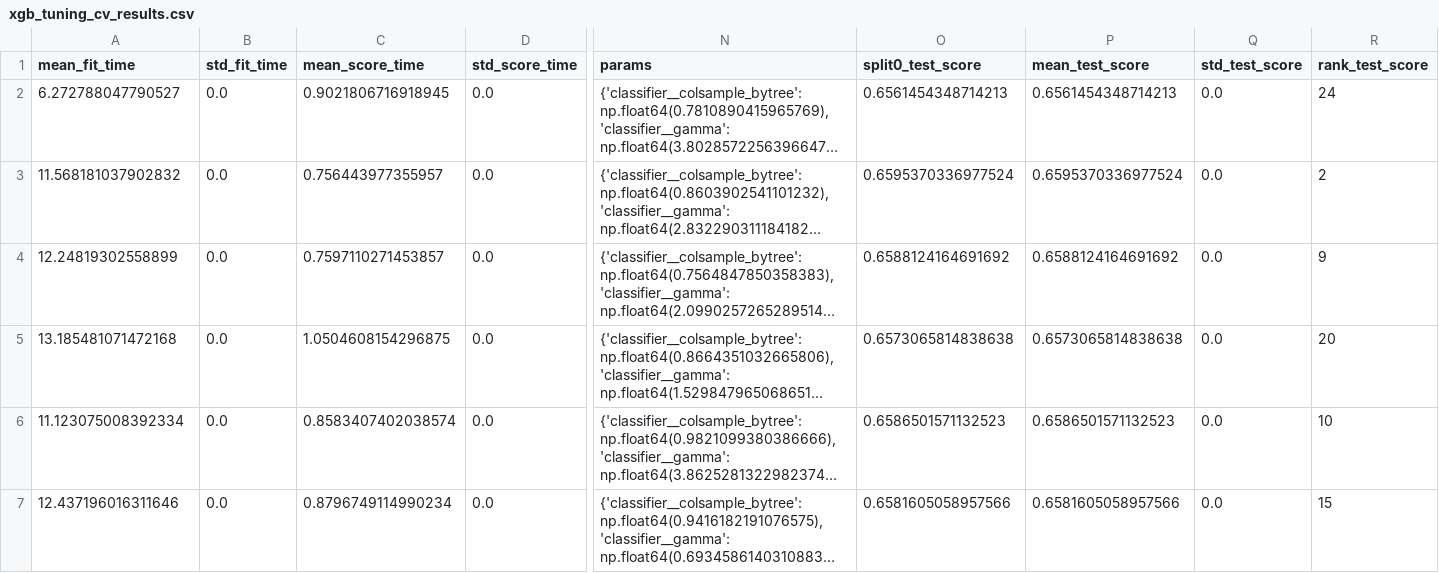
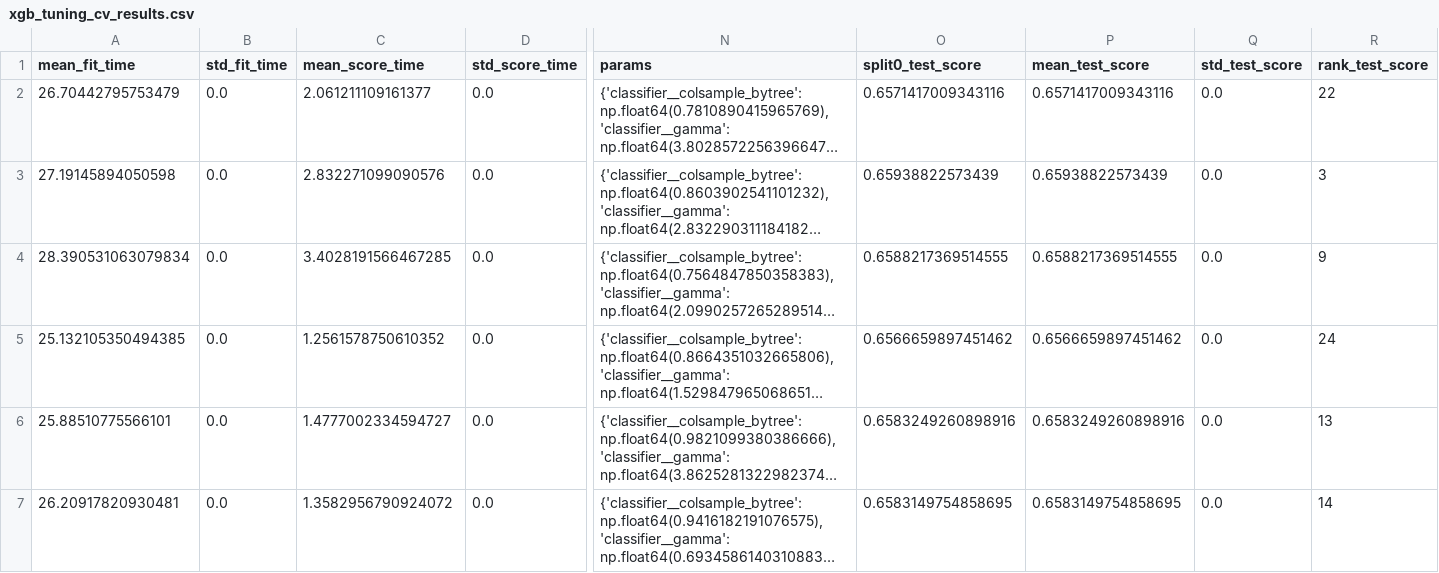
Before and after one commit to rohanc27/nba-shot-prediction, a CSV file: reports/xgb_tuning_cv_results.csv, drawn as a sheet; only a part is shown, gaps mark what is left out; long unchanged cells end in …; the diff covers the shown part only; the diff names each change by its address in the sheet, - before the commit and + after, or states it on an @@ line.

```diff
--- a/reports/xgb_tuning_cv_results.csv
+++ b/reports/xgb_tuning_cv_results.csv
-A2 (mean_fit_time): 6.272788047790527
+A2 (mean_fit_time): 26.70442795753479
-C2 (mean_score_time): 0.9021806716918945
+C2 (mean_score_time): 2.061211109161377
-O2 (split0_test_score): 0.6561454348714213
+O2 (split0_test_score): 0.6571417009343116
-P2 (mean_test_score): 0.6561454348714213
+P2 (mean_test_score): 0.6571417009343116
-R2 (rank_test_score): 24
+R2 (rank_test_score): 22
-A3 (mean_fit_time): 11.568181037902832
+A3 (mean_fit_time): 27.19145894050598
-C3 (mean_score_time): 0.756443977355957
+C3 (mean_score_time): 2.832271099090576
-O3 (split0_test_score): 0.6595370336977524
+O3 (split0_test_score): 0.65938822573439
-P3 (mean_test_score): 0.6595370336977524
+P3 (mean_test_score): 0.65938822573439
-R3 (rank_test_score): 2
+R3 (rank_test_score): 3
-A4 (mean_fit_time): 12.24819302558899
+A4 (mean_fit_time): 28.390531063079834
-C4 (mean_score_time): 0.7597110271453857
+C4 (mean_score_time): 3.4028191566467285
-O4 (split0_test_score): 0.6588124164691692
+O4 (split0_test_score): 0.6588217369514555
-P4 (mean_test_score): 0.6588124164691692
+P4 (mean_test_score): 0.6588217369514555
-A5 (mean_fit_time): 13.185481071472168
+A5 (mean_fit_time): 25.132105350494385
-C5 (mean_score_time): 1.0504608154296875
+C5 (mean_score_time): 1.2561578750610352
-O5 (split0_test_score): 0.6573065814838638
+O5 (split0_test_score): 0.6566659897451462
-P5 (mean_test_score): 0.6573065814838638
+P5 (mean_test_score): 0.6566659897451462
-R5 (rank_test_score): 20
+R5 (rank_test_score): 24
-A6 (mean_fit_time): 11.123075008392334
+A6 (mean_fit_time): 25.88510775566101
-C6 (mean_score_time): 0.8583407402038574
+C6 (mean_score_time): 1.4777002334594727
-O6 (split0_test_score): 0.6586501571132523
+O6 (split0_test_score): 0.6583249260898916
-P6 (mean_test_score): 0.6586501571132523
+P6 (mean_test_score): 0.6583249260898916
-R6 (rank_test_score): 10
+R6 (rank_test_score): 13
-A7 (mean_fit_time): 12.437196016311646
+A7 (mean_fit_time): 26.20917820930481
-C7 (mean_score_time): 0.8796749114990234
+C7 (mean_score_time): 1.3582956790924072
-O7 (split0_test_score): 0.6581605058957566
+O7 (split0_test_score): 0.6583149754858695
-P7 (mean_test_score): 0.6581605058957566
+P7 (mean_test_score): 0.6583149754858695
-R7 (rank_test_score): 15
+R7 (rank_test_score): 14
```
Also changed, not shown: 116 edited cells elsewhere in this file, 3 other files.
